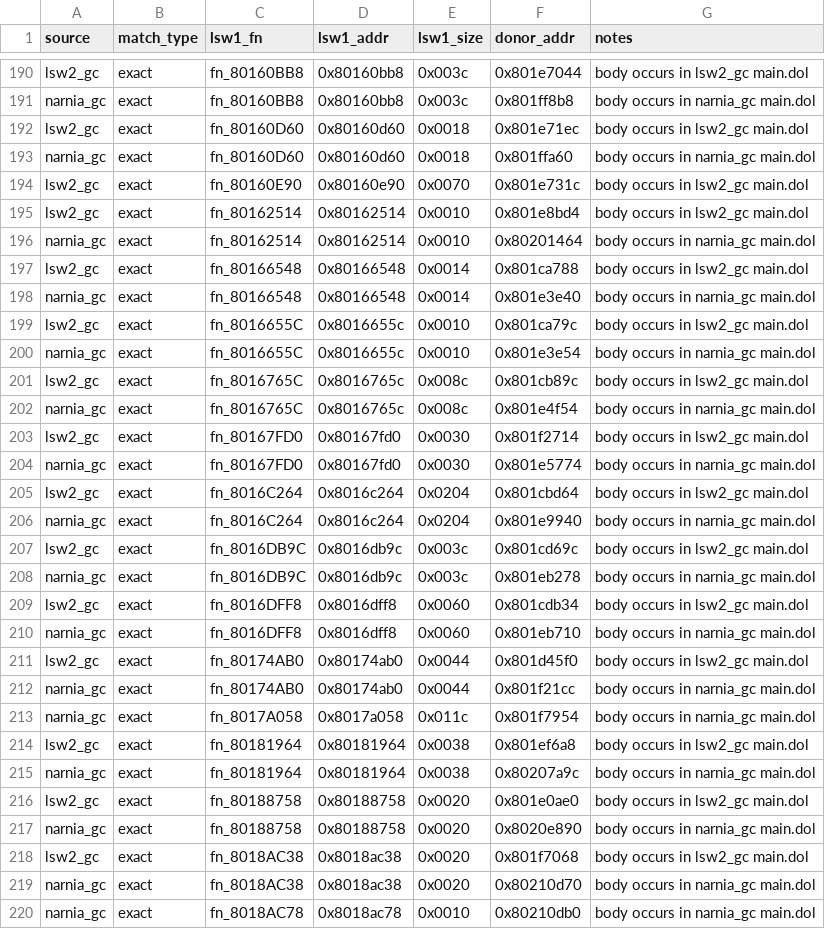
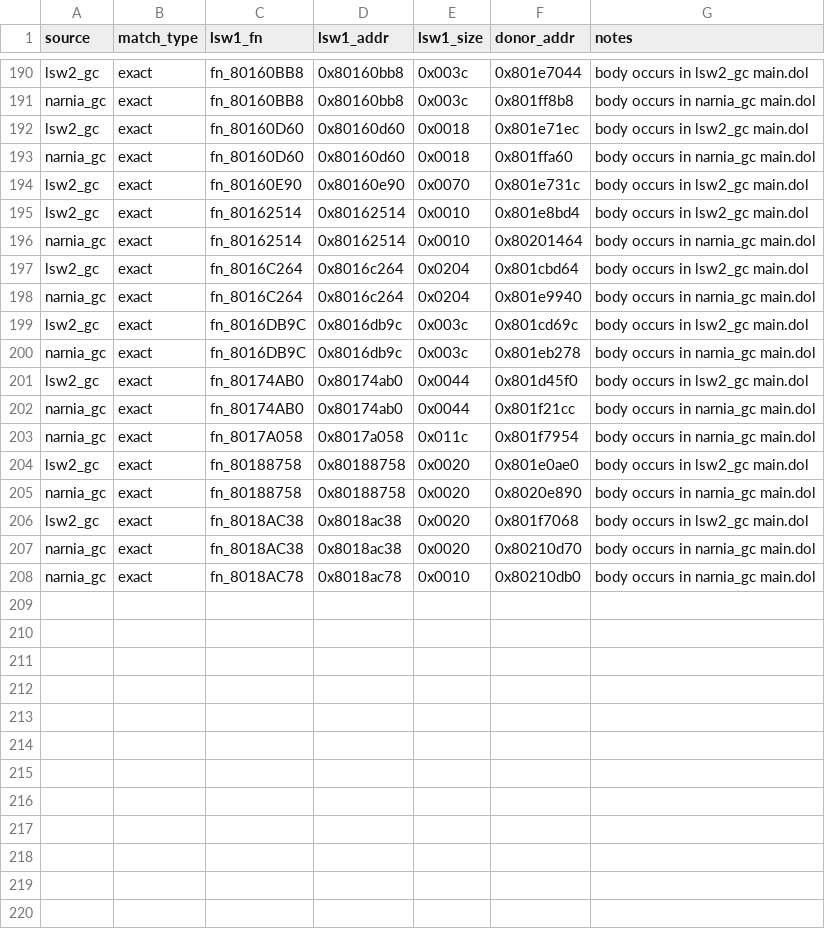
Before and after one commit to ellierocks/lsw1-decomp, a TSV file: docs/symbol_donors/nu2_gc_body_confirmations.tsv, drawn as a sheet; only a part is shown, gaps mark what is left out.

```diff
--- a/docs/symbol_donors/nu2_gc_body_confirmations.tsv
+++ b/docs/symbol_donors/nu2_gc_body_confirmations.tsv
@@ -196,10 +196,2 @@ lsw2_gc	exact	fn_80162514	0x80162514	0x0010	0x801e8bd4	body occurs in lsw2_gc ma
 narnia_gc	exact	fn_80162514	0x80162514	0x0010	0x80201464	body occurs in narnia_gc main.dol
-lsw2_gc	exact	fn_80166548	0x80166548	0x0014	0x801ca788	body occurs in lsw2_gc main.dol
-narnia_gc	exact	fn_80166548	0x80166548	0x0014	0x801e3e40	body occurs in narnia_gc main.dol
-lsw2_gc	exact	fn_8016655C	0x8016655c	0x0010	0x801ca79c	body occurs in lsw2_gc main.dol
-narnia_gc	exact	fn_8016655C	0x8016655c	0x0010	0x801e3e54	body occurs in narnia_gc main.dol
-lsw2_gc	exact	fn_8016765C	0x8016765c	0x008c	0x801cb89c	body occurs in lsw2_gc main.dol
-narnia_gc	exact	fn_8016765C	0x8016765c	0x008c	0x801e4f54	body occurs in narnia_gc main.dol
-lsw2_gc	exact	fn_80167FD0	0x80167fd0	0x0030	0x801f2714	body occurs in lsw2_gc main.dol
-narnia_gc	exact	fn_80167FD0	0x80167fd0	0x0030	0x801e5774	body occurs in narnia_gc main.dol
 lsw2_gc	exact	fn_8016C264	0x8016c264	0x0204	0x801cbd64	body occurs in lsw2_gc main.dol
@@ -208,4 +200,2 @@ lsw2_gc	exact	fn_8016DB9C	0x8016db9c	0x003c	0x801cd69c	body occurs in lsw2_gc ma
 narnia_gc	exact	fn_8016DB9C	0x8016db9c	0x003c	0x801eb278	body occurs in narnia_gc main.dol
-lsw2_gc	exact	fn_8016DFF8	0x8016dff8	0x0060	0x801cdb34	body occurs in lsw2_gc main.dol
-narnia_gc	exact	fn_8016DFF8	0x8016dff8	0x0060	0x801eb710	body occurs in narnia_gc main.dol
 lsw2_gc	exact	fn_80174AB0	0x80174ab0	0x0044	0x801d45f0	body occurs in lsw2_gc main.dol
@@ -213,4 +203,2 @@ narnia_gc	exact	fn_80174AB0	0x80174ab0	0x0044	0x801f21cc	body occurs in narnia_g
 narnia_gc	exact	fn_8017A058	0x8017a058	0x011c	0x801f7954	body occurs in narnia_gc main.dol
-lsw2_gc	exact	fn_80181964	0x80181964	0x0038	0x801ef6a8	body occurs in lsw2_gc main.dol
-narnia_gc	exact	fn_80181964	0x80181964	0x0038	0x80207a9c	body occurs in narnia_gc main.dol
 lsw2_gc	exact	fn_80188758	0x80188758	0x0020	0x801e0ae0	body occurs in lsw2_gc main.dol
```
Also changed, not shown: docs/symbol_donors/lsw2_gc_body_matches.tsv, docs/symbol_donors/mac_anchor_rename_queue.tsv, 13 other files.
